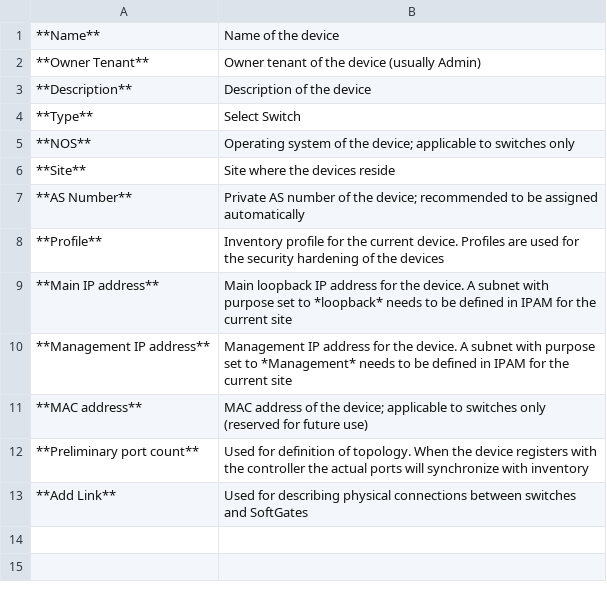
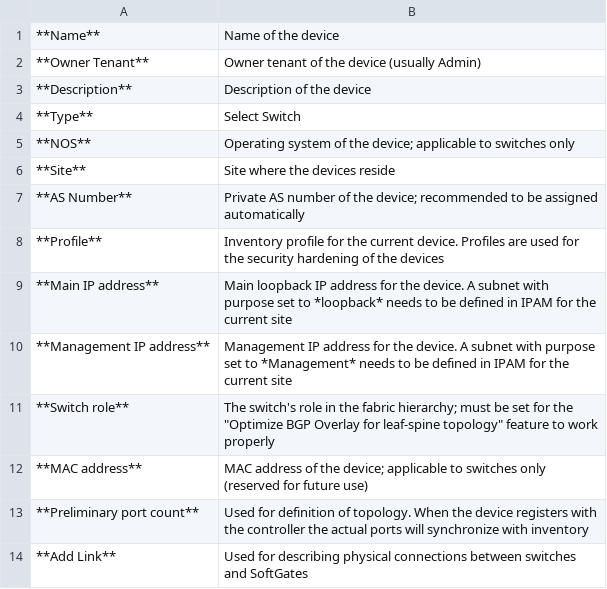
Before and after one commit to netrisai/docs, a CSV file: tables/inventory-add-switch.csv, drawn as a sheet; the diff names each change by its address in the sheet, - before the commit and + after, or states it on an @@ line.

```diff
--- a/tables/inventory-add-switch.csv
+++ b/tables/inventory-add-switch.csv
+row 11: **Switch role** | The switch's role in the fabric hierarchy; must be set for the "Optimize BGP Overlay for leaf-spine topology" feature to work properly
```
Also changed, not shown: 14 other files.
